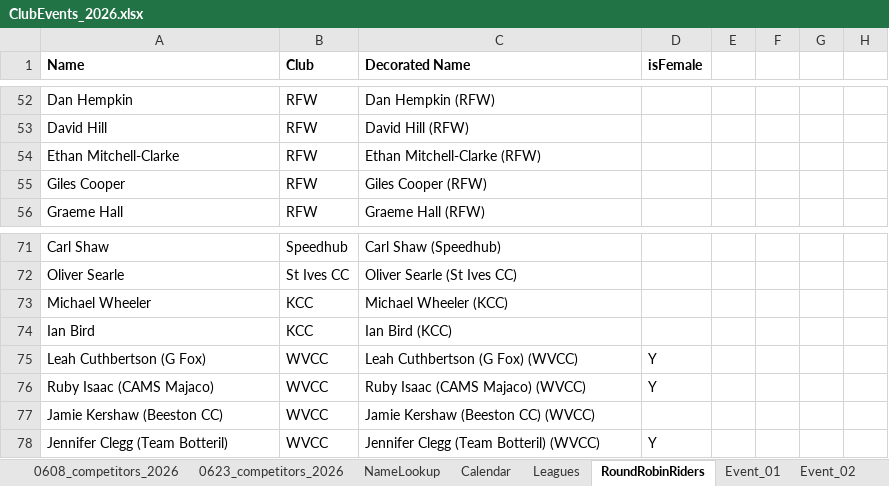
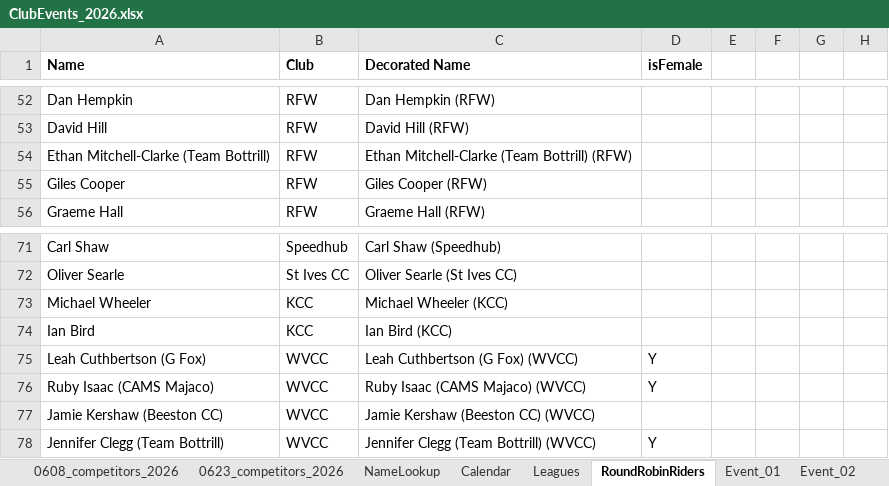
Before and after one commit to WellandValleyCC/WellandValleyCC.github.io, an Excel workbook: data/ClubEvents_2026.xlsx, sheet RoundRobinRiders, drawn as a sheet; only a part is shown, gaps mark what is left out; values as stored, in another font and other column widths than the file's, no borders; conditional formats not drawn; the diff names each change by its address in the sheet, - before the commit and + after, or states it on an @@ line.

Commit message:
Second claim and RR riders amendments

```diff
--- a/data/ClubEvents_2026.xlsx (sheet RoundRobinRiders)
+++ b/data/ClubEvents_2026.xlsx (sheet RoundRobinRiders)
-A54 (Name): Ethan Mitchell-Clarke
+A54 (Name): Ethan Mitchell-Clarke (Team Bottrill)
-C54 (Decorated Name): Ethan Mitchell-Clarke (RFW)
+C54 (Decorated Name): Ethan Mitchell-Clarke (Team Bottrill) (RFW)
-A78 (Name): Jennifer Clegg (Team Botteril)
+A78 (Name): Jennifer Clegg (Team Bottrill)
-C78 (Decorated Name): Jennifer Clegg (Team Botteril) (WVCC)
+C78 (Decorated Name): Jennifer Clegg (Team Bottrill) (WVCC)
```
Also changed, not shown: sheet Event_27, sheet Event_12, sheet Event_17, sheet Event_22, sheet Event_19, sheet Event_25, 22 more sheets, other sheet tabs, charts or pictures.
